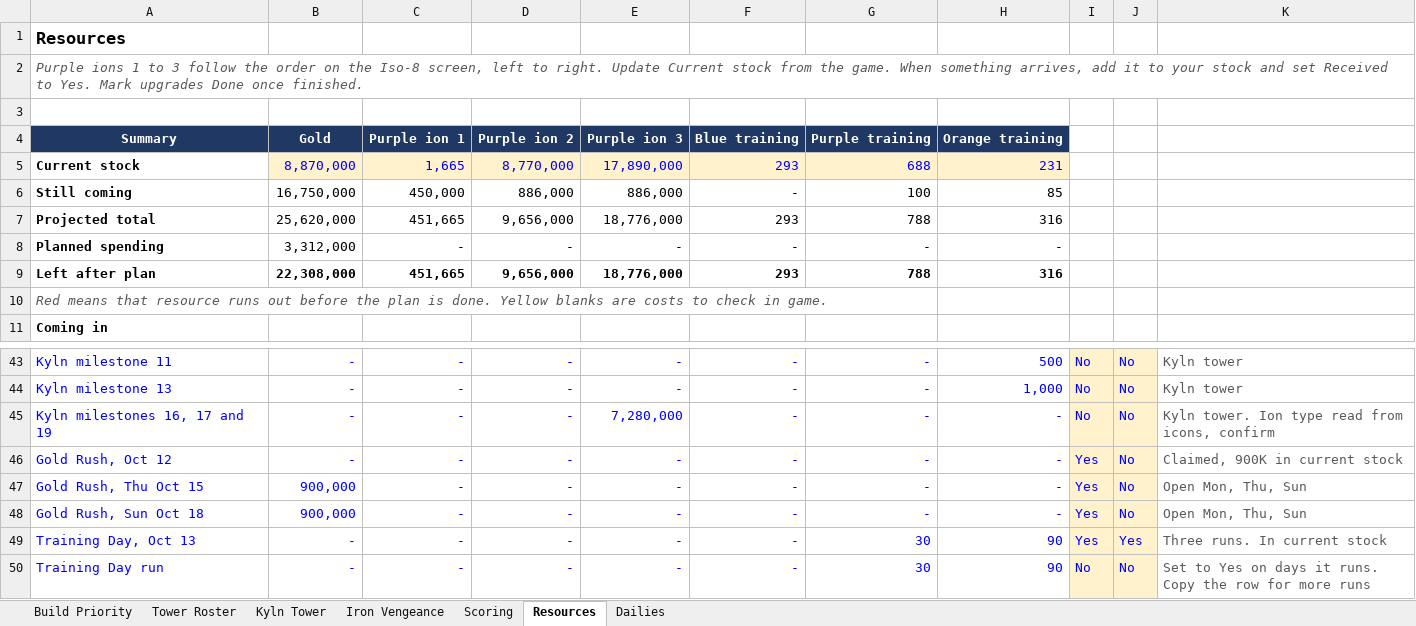
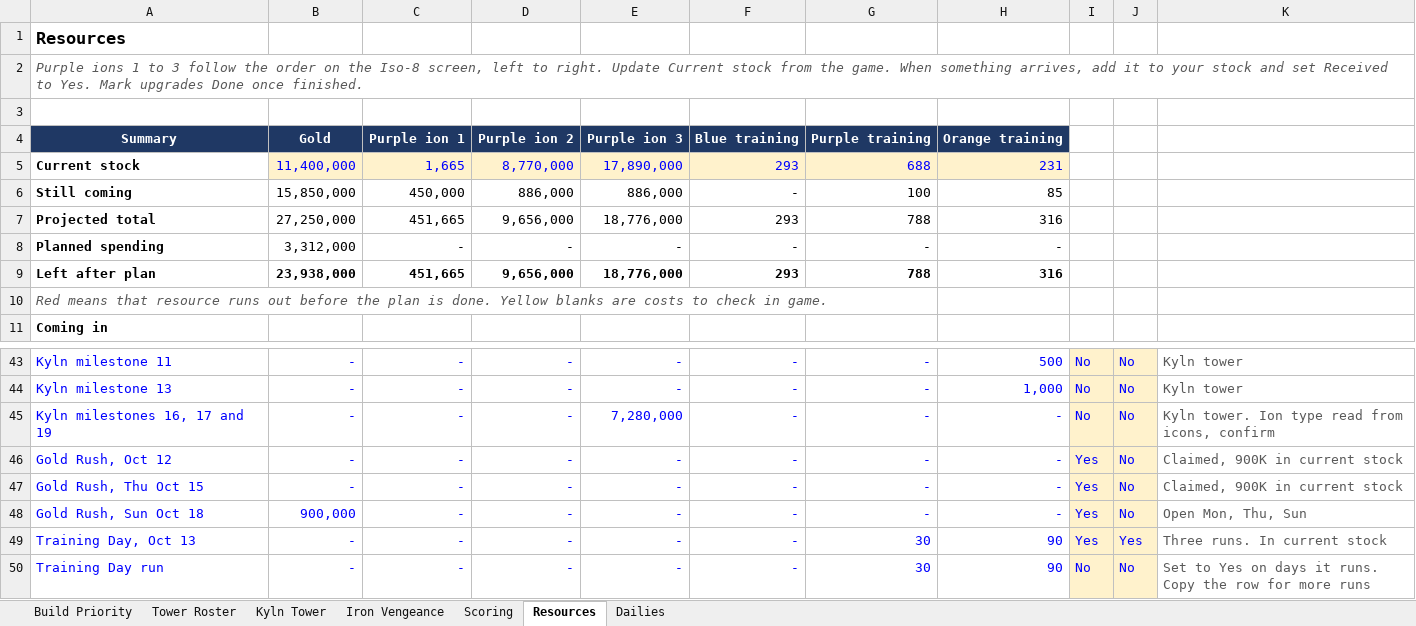
Before and after one commit to mansaalman01-maker/Marvel-Strike-Force-Planning, an Excel workbook: Event_Tracker.xlsx, sheet Resources, drawn as a sheet; only a part is shown, gaps mark what is left out; values as stored, in another font and other column widths than the file's, no borders; conditional formats not drawn; the diff names each change by its address in the sheet, - before the commit and + after, or states it on an @@ line.

```diff
--- a/Event_Tracker.xlsx (sheet Resources)
+++ b/Event_Tracker.xlsx (sheet Resources)
-B5: 8,870,000
+B5: 11,400,000
-B6: 16,750,000
+B6: 15,850,000
-B7: 25,620,000
+B7: 27,250,000
-B9: 22,308,000
+B9: 23,938,000
-B47: 900,000
+B47: -
-K47: Open Mon, Thu, Sun
+K47: Claimed, 900K in current stock
```
Also changed, not shown: sheet Iron Vengeance, sheet Scoring, Iso_Fest_Tracker.xlsx.
